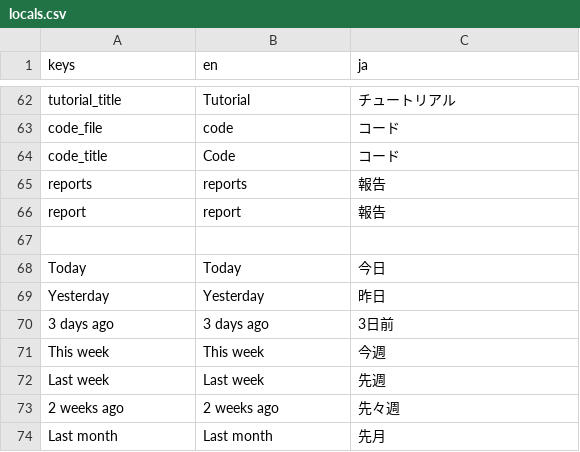
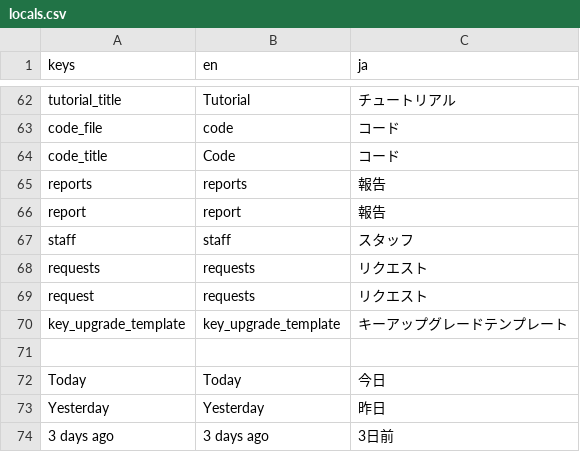
Before and after one commit to SuperTuxii/Perplexity, a CSV file: localization/locals.csv, drawn as a sheet; only a part is shown, gaps mark what is left out; the shorter side is filled out with more unchanged rows.

Commit message:
Made the file browser reload when the language is changed to update some of the translations in there. Also started with the translations for the 2. level. And I just noticed that I forgot the hints for level 1 :(

```diff
--- a/localization/locals.csv
+++ b/localization/locals.csv
@@ -102,2 +102,6 @@ reports,reports,報告
 report,report,報告
+staff,staff,スタッフ
+requests,requests,リクエスト
+request,requests,リクエスト
+key_upgrade_template,key_upgrade_template,キーアップグレードテンプレート
 ,,
```
Also changed, not shown: 8 other files.
